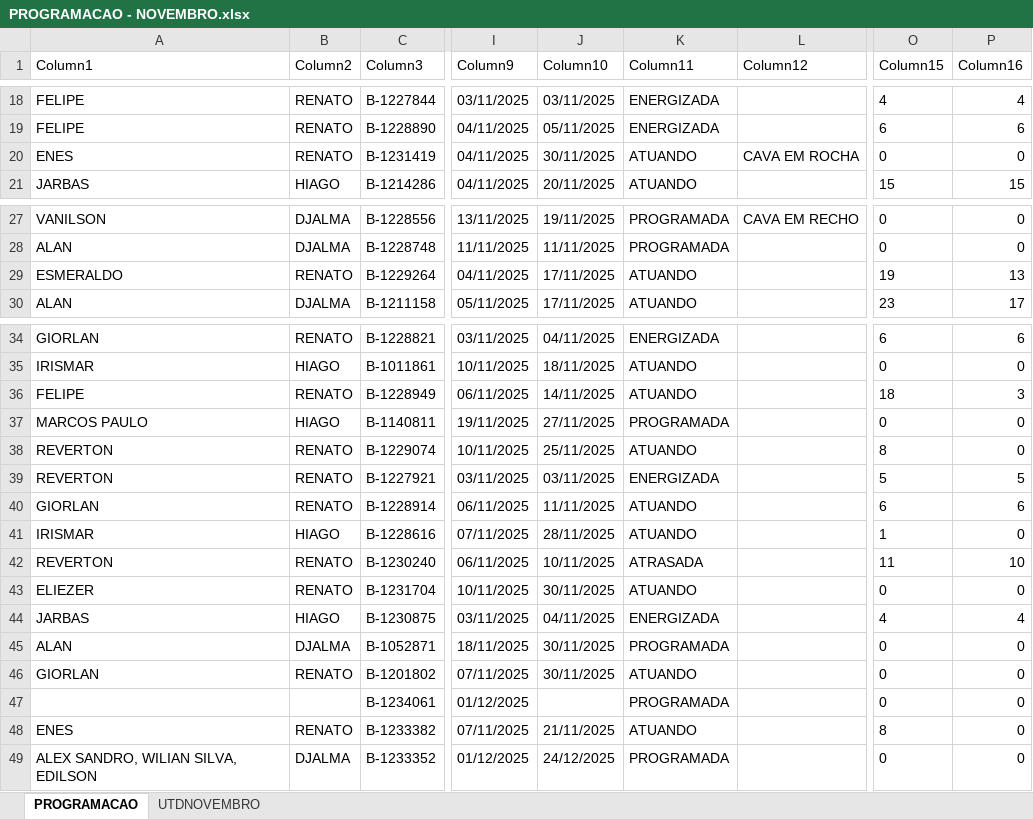
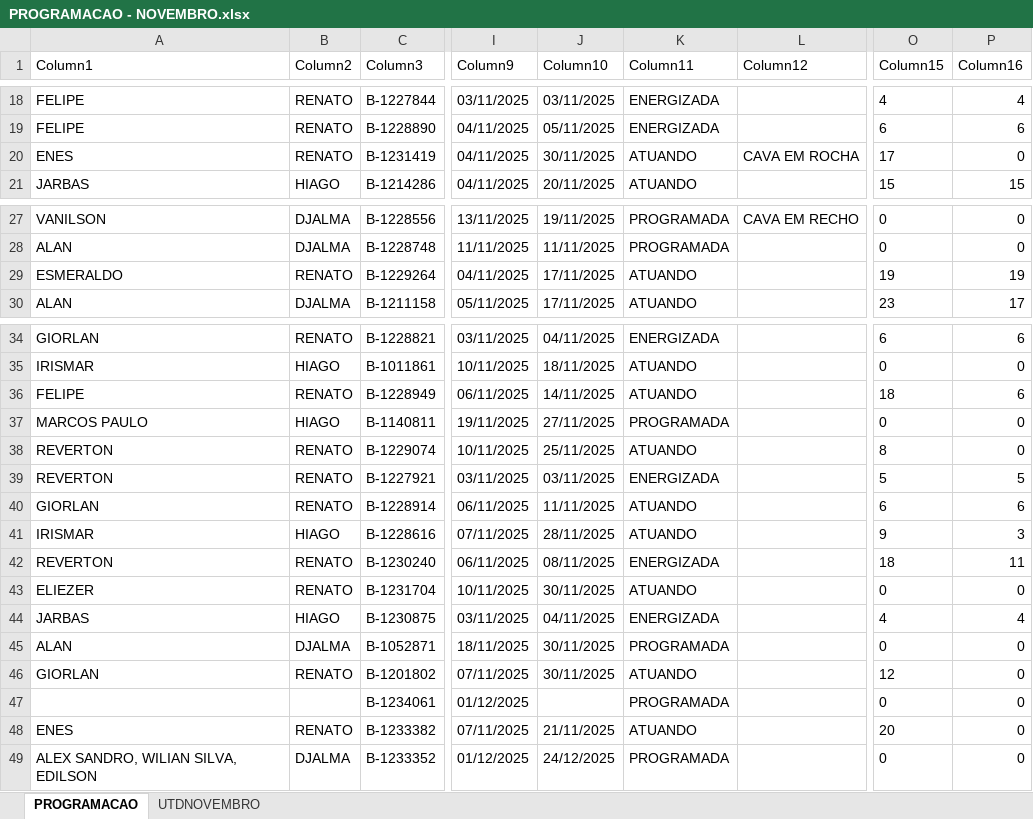
Before and after one commit to joaovctdev/SistemasMariua, an Excel workbook: backend/uploads/PROGRAMACAO - NOVEMBRO.xlsx, sheet PROGRAMACAO, drawn as a sheet; only a part is shown, gaps mark what is left out; values as stored, in another font and other column widths than the file's, no borders; table styles not drawn; the diff names each change by its address in the sheet, - before the commit and + after, or states it on an @@ line.

```diff
--- a/backend/uploads/PROGRAMACAO - NOVEMBRO.xlsx (sheet PROGRAMACAO)
+++ b/backend/uploads/PROGRAMACAO - NOVEMBRO.xlsx (sheet PROGRAMACAO)
-O20 (Column15): 0
+O20 (Column15): 17
-P29 (Column16): 13
+P29 (Column16): 19
-P36 (Column16): 3
+P36 (Column16): 6
-O41 (Column15): 1
+O41 (Column15): 9
-P41 (Column16): 0
+P41 (Column16): 3
-J42 (Column10): 10/11/2025
+J42 (Column10): 08/11/2025
-K42 (Column11): ATRASADA
+K42 (Column11): ENERGIZADA
-O42 (Column15): 11
+O42 (Column15): 18
-P42 (Column16): 10
+P42 (Column16): 11
-O46 (Column15): 0
+O46 (Column15): 12
-O48 (Column15): 8
+O48 (Column15): 20
```
Also changed, not shown: 3 other files.
